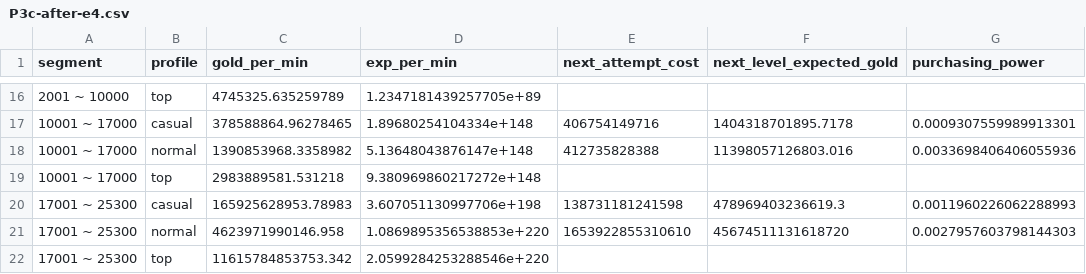
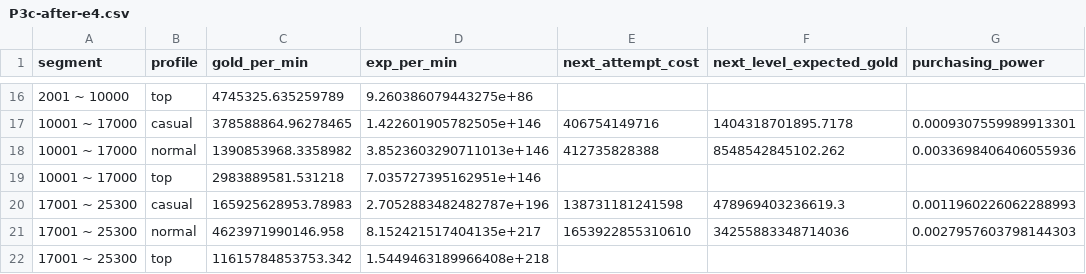
Before and after one commit to TAKHO-K/forge-game, a CSV file: docs/econ/P3c-after-e4.csv, drawn as a sheet; only a part is shown, gaps mark what is left out; the diff covers the shown part only; the diff names each change by its address in the sheet, - before the commit and + after, or states it on an @@ line.

```diff
--- a/docs/econ/P3c-after-e4.csv
+++ b/docs/econ/P3c-after-e4.csv
-D16 (exp_per_min): 1.2347181439257705e+89
+D16 (exp_per_min): 9.260386079443275e+86
-D17 (exp_per_min): 1.89680254104334e+148
+D17 (exp_per_min): 1.422601905782505e+146
-D18 (exp_per_min): 5.13648043876147e+148
+D18 (exp_per_min): 3.8523603290711013e+146
-F18 (next_level_expected_gold): 11398057126803.016
+F18 (next_level_expected_gold): 8548542845102.262
-D19 (exp_per_min): 9.380969860217272e+148
+D19 (exp_per_min): 7.035727395162951e+146
-D20 (exp_per_min): 3.607051130997706e+198
+D20 (exp_per_min): 2.7052883482482787e+196
-D21 (exp_per_min): 1.0869895356538853e+220
+D21 (exp_per_min): 8.152421517404135e+217
-F21 (next_level_expected_gold): 45674511131618720
+F21 (next_level_expected_gold): 34255883348714036
-D22 (exp_per_min): 2.0599284253288546e+220
+D22 (exp_per_min): 1.5449463189966408e+218
```
Also changed, not shown: 32 edited cells elsewhere in this file, docs/econ/P3c-after-p25_pace.csv, docs/econ/P3c-after-p25_power.csv, 15 other files.
